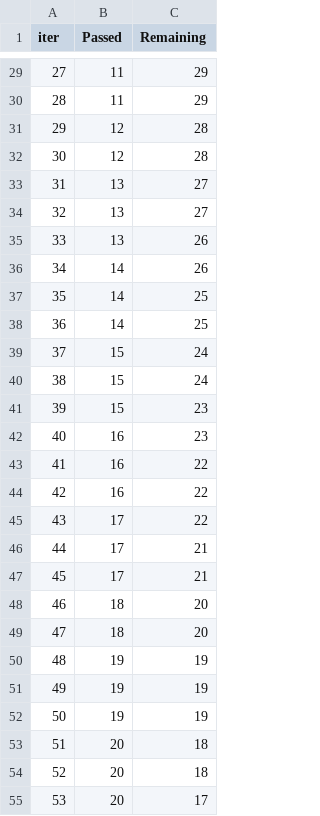
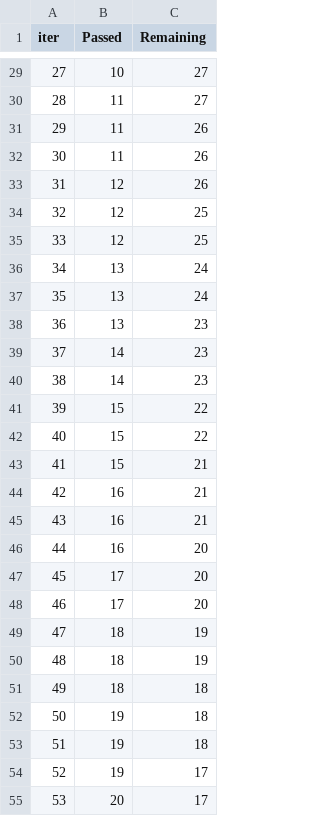
Before and after one commit to fs243/E2EML2, a TSV file: src/components/catboost_info/time_left.tsv, drawn as a sheet; only a part is shown, gaps mark what is left out; the diff covers the shown part only.

```diff
--- a/src/components/catboost_info/time_left.tsv
+++ b/src/components/catboost_info/time_left.tsv
@@ -29,27 +29,27 @@ iter	Passed	Remaining
-27	11	29
-28	11	29
-29	12	28
-30	12	28
-31	13	27
-32	13	27
-33	13	26
-34	14	26
-35	14	25
-36	14	25
-37	15	24
-38	15	24
-39	15	23
-40	16	23
-41	16	22
-42	16	22
-43	17	22
-44	17	21
-45	17	21
-46	18	20
-47	18	20
-48	19	19
-49	19	19
-50	19	19
-51	20	18
-52	20	18
+27	10	27
+28	11	27
+29	11	26
+30	11	26
+31	12	26
+32	12	25
+33	12	25
+34	13	24
+35	13	24
+36	13	23
+37	14	23
+38	14	23
+39	15	22
+40	15	22
+41	15	21
+42	16	21
+43	16	21
+44	16	20
+45	17	20
+46	17	20
+47	18	19
+48	18	19
+49	18	18
+50	19	18
+51	19	18
+52	19	17
 53	20	17
```
Also changed, not shown: 56 edited cells elsewhere in this file, 13 other files.
